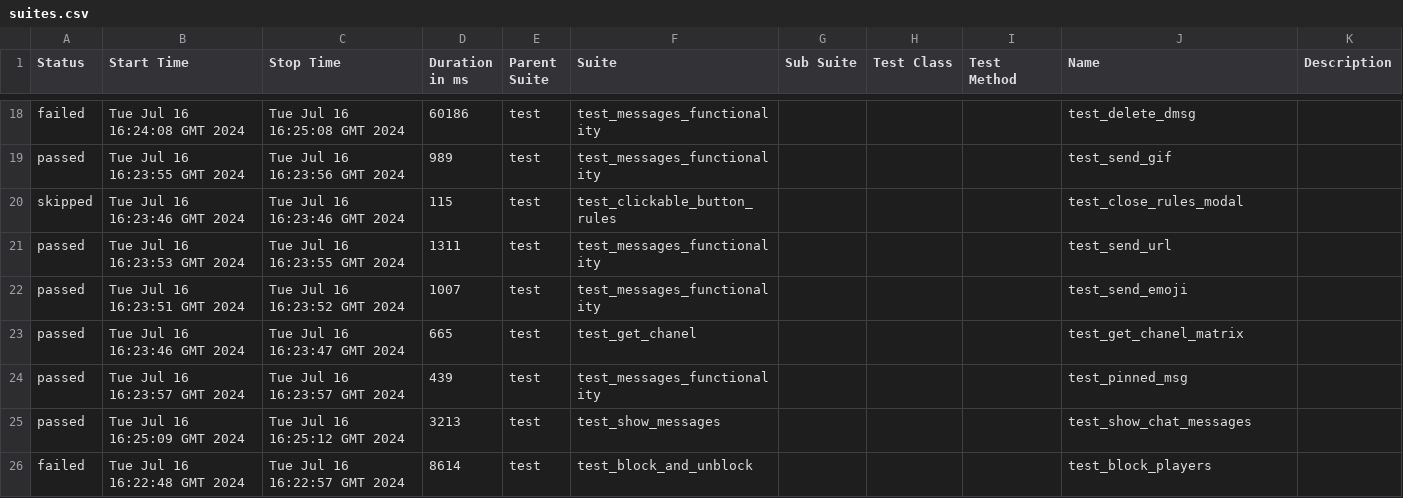
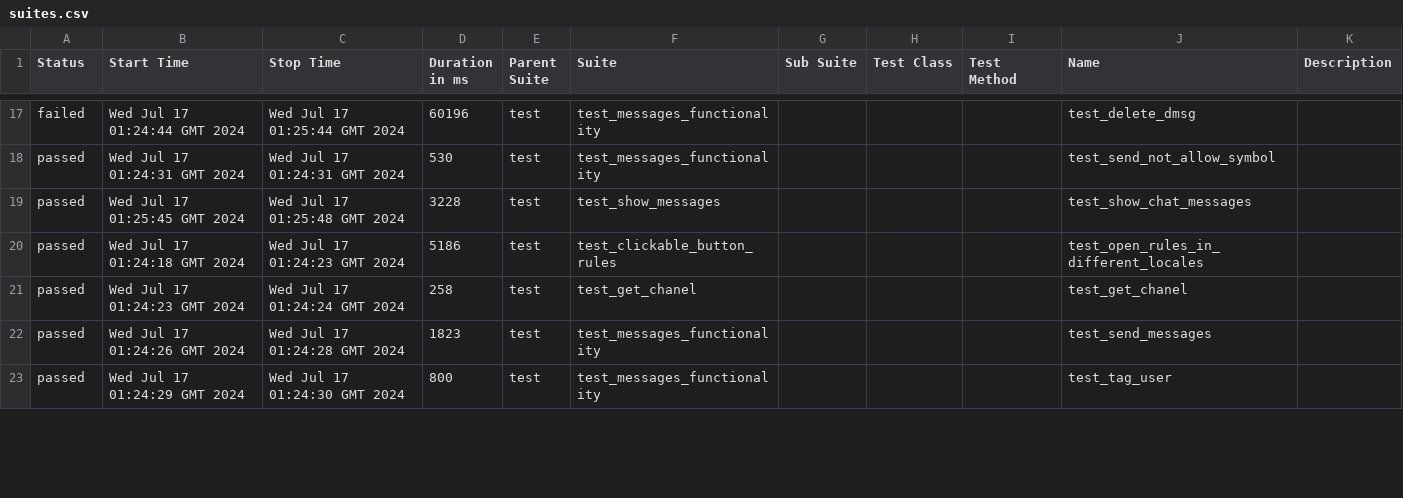
Before and after one commit to VladimirSaf95/ChatProject, a CSV file: data/suites.csv, drawn as a sheet; only a part is shown, gaps mark what is left out; the diff covers the shown part only.

Commit message:
Deploying to gh-pages from @ VladimirSaf95/ChatProject@5c9dfaf0f3e9b212525945c294eb8d6911cd460a 🚀

```diff
--- a/data/suites.csv
+++ b/data/suites.csv
@@ -18,9 +17,7 @@
-"failed","Tue Jul 16 16:24:08 GMT 2024","Tue Jul 16 16:25:08 GMT 2024","60186","test","test_messages_functionality","","","","test_delete_dmsg",""
-"passed","Tue Jul 16 16:23:55 GMT 2024","Tue Jul 16 16:23:56 GMT 2024","989","test","test_messages_functionality","","","","test_send_gif",""
-"skipped","Tue Jul 16 16:23:46 GMT 2024","Tue Jul 16 16:23:46 GMT 2024","115","test","test_clickable_button_rules","","","","test_close_rules_modal",""
-"passed","Tue Jul 16 16:23:53 GMT 2024","Tue Jul 16 16:23:55 GMT 2024","1311","test","test_messages_functionality","","","","test_send_url",""
-"passed","Tue Jul 16 16:23:51 GMT 2024","Tue Jul 16 16:23:52 GMT 2024","1007","test","test_messages_functionality","","","","test_send_emoji",""
-"passed","Tue Jul 16 16:23:46 GMT 2024","Tue Jul 16 16:23:47 GMT 2024","665","test","test_get_chanel","","","","test_get_chanel_matrix",""
-"passed","Tue Jul 16 16:23:57 GMT 2024","Tue Jul 16 16:23:57 GMT 2024","439","test","test_messages_functionality","","","","test_pinned_msg",""
-"passed","Tue Jul 16 16:25:09 GMT 2024","Tue Jul 16 16:25:12 GMT 2024","3213","test","test_show_messages","","","","test_show_chat_messages",""
-"failed","Tue Jul 16 16:22:48 GMT 2024","Tue Jul 16 16:22:57 GMT 2024","8614","test","test_block_and_unblock","","","","test_block_players",""
+"failed","Wed Jul 17 01:24:44 GMT 2024","Wed Jul 17 01:25:44 GMT 2024","60196","test","test_messages_functionality","","","","test_delete_dmsg",""
+"passed","Wed Jul 17 01:24:31 GMT 2024","Wed Jul 17 01:24:31 GMT 2024","530","test","test_messages_functionality","","","","test_send_not_allow_symbol",""
+"passed","Wed Jul 17 01:25:45 GMT 2024","Wed Jul 17 01:25:48 GMT 2024","3228","test","test_show_messages","","","","test_show_chat_messages",""
+"passed","Wed Jul 17 01:24:18 GMT 2024","Wed Jul 17 01:24:23 GMT 2024","5186","test","test_clickable_button_rules","","","","test_open_rules_in_different_locales",""
+"passed","Wed Jul 17 01:24:23 GMT 2024","Wed Jul 17 01:24:24 GMT 2024","258","test","test_get_chanel","","","","test_get_chanel",""
+"passed","Wed Jul 17 01:24:26 GMT 2024","Wed Jul 17 01:24:28 GMT 2024","1823","test","test_messages_functionality","","","","test_send_messages",""
+"passed","Wed Jul 17 01:24:29 GMT 2024","Wed Jul 17 01:24:30 GMT 2024","800","test","test_messages_functionality","","","","test_tag_user",""
```
Also changed, not shown: 4 added rows, 2 removed rows and 60 edited cells elsewhere in this file, data/behaviors.csv, 44 other files.
